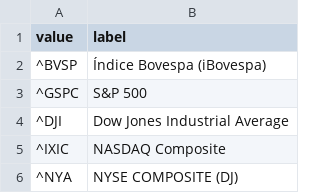
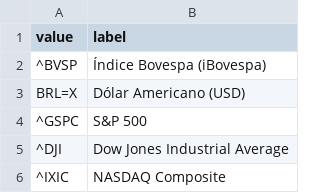
Before and after one commit to KurmasanaWT/community, a CSV file: db/other.csv, drawn as a sheet; only a part is shown; the shorter side is filled out with more unchanged rows; the diff names each change by its address in the sheet, - before the commit and + after, or states it on an @@ line.

```diff
--- a/db/other.csv
+++ b/db/other.csv
+row 3: BRL=X | Dólar Americano (USD)
```
Also changed, not shown: 4 other files.
